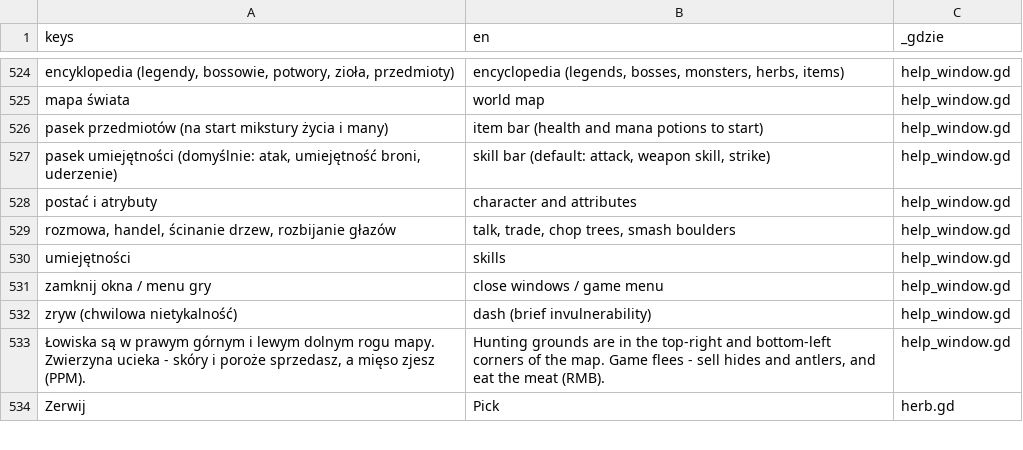
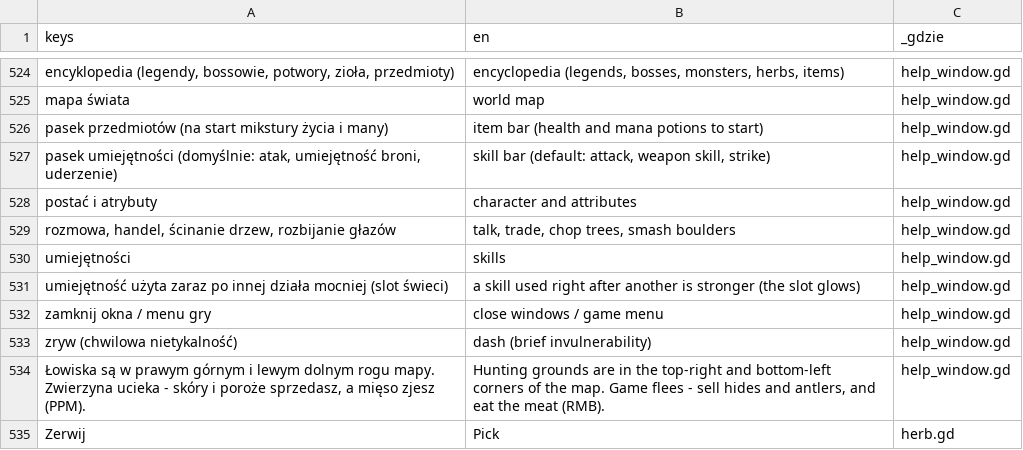
Before and after one commit to slota145/Watra, a CSV file: translations/teksty.csv, drawn as a sheet; only a part is shown, gaps mark what is left out; the diff covers the shown part only; the diff names each change by its address in the sheet, - before the commit and + after, or states it on an @@ line.

```diff
--- a/translations/teksty.csv
+++ b/translations/teksty.csv
+row 531: umiejętność użyta zaraz po innej działa mocniej (slot świeci) | a skill used right after another is stronger (the slot glows) | help_window.gd
```
Also changed, not shown: 5 added rows, 5 removed rows and 2 edited cells elsewhere in this file, 6 other files.
